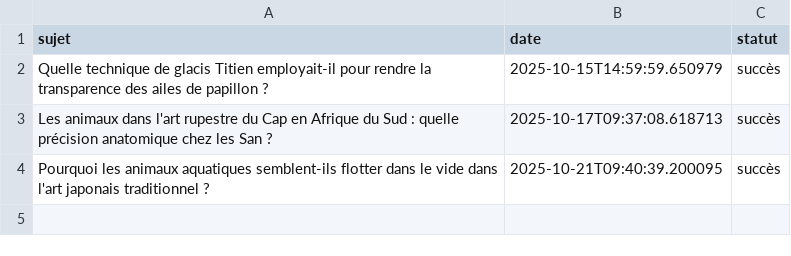
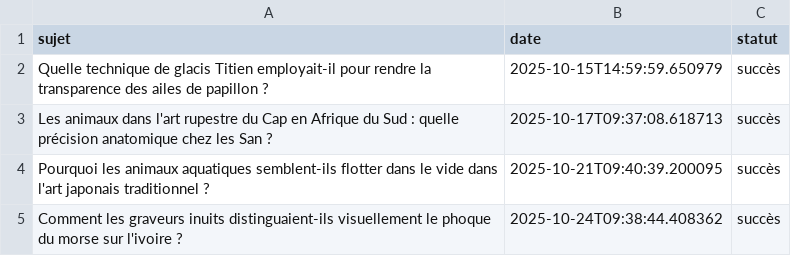
Before and after one commit to Metalosmose21/Animaux-6, a CSV file: sujets_traites.csv, drawn as a sheet; the diff names each change by its address in the sheet, - before the commit and + after, or states it on an @@ line.

```diff
--- a/sujets_traites.csv
+++ b/sujets_traites.csv
+row 5: Comment les graveurs inuits distinguaient-ils visuellement le phoque du morse sur l'ivoire ? | 2025-10-24T09:38:44.408362 | succès
```
Also changed, not shown: sujets.csv.
